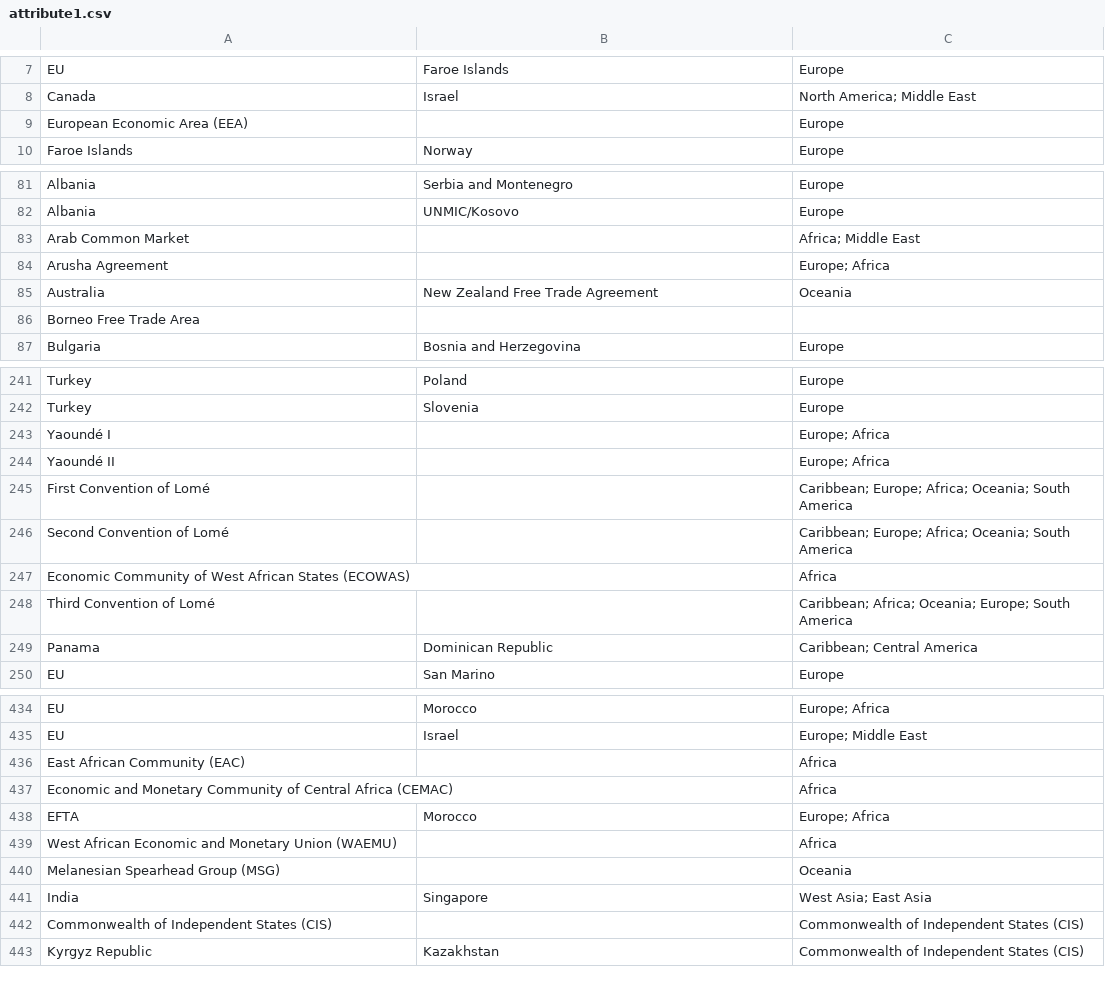
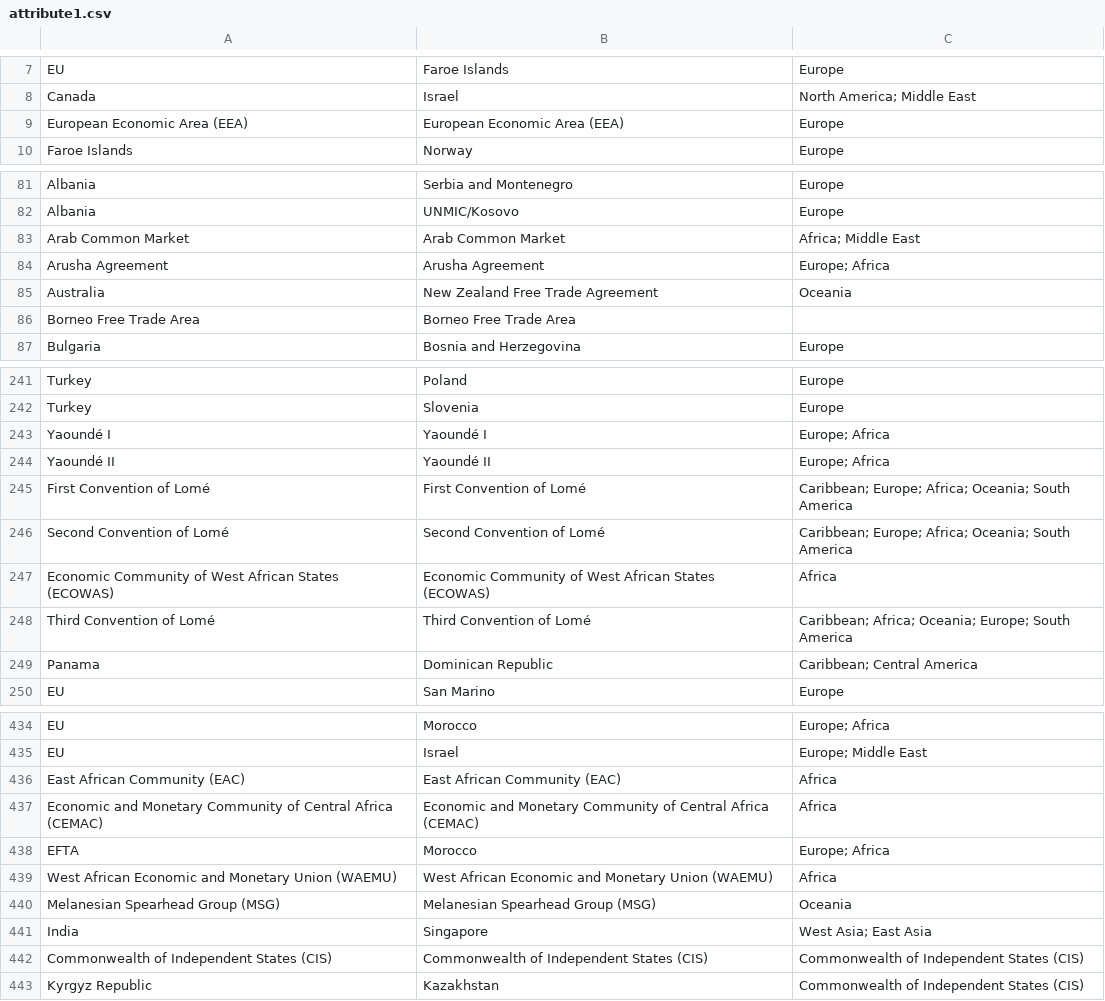
Before and after one commit to xinyu314/assignments_DS4D_Xinyu, a CSV file: attribute1.csv, drawn as a sheet; only a part is shown, gaps mark what is left out; the diff covers the shown part only.

```diff
--- a/attribute1.csv
+++ b/attribute1.csv
@@ -8,3 +8,3 @@ EU , Faroe Islands,Europe
 Canada , Israel,North America; Middle East
-European Economic Area (EEA), ,Europe
+European Economic Area (EEA),European Economic Area (EEA),Europe
 Faroe Islands , Norway,Europe
@@ -82,6 +82,6 @@ Albania , Serbia and Montenegro,Europe
 Albania , UNMIC/Kosovo,Europe
-Arab Common Market, ,Africa; Middle East
-Arusha  Agreement, ,Europe; Africa
+Arab Common Market,Arab Common Market,Africa; Middle East
+Arusha  Agreement,Arusha  Agreement,Europe; Africa
 Australia , New Zealand Free Trade Agreement,Oceania
-Borneo Free Trade Area, ,
+Borneo Free Trade Area,Borneo Free Trade Area,
 Bulgaria , Bosnia and Herzegovina,Europe
@@ -242,8 +242,8 @@ Turkey , Poland,Europe
 Turkey , Slovenia,Europe
-Yaoundé I, ,Europe; Africa
-Yaoundé II, ,Europe; Africa
-First Convention of Lomé, ,Caribbean; Europe; Africa; Oceania; South America
-Second Convention of Lomé, ,Caribbean; Europe; Africa; Oceania; South America
-Economic Community of West African States (ECOWAS), ,Africa
-Third Convention of Lomé, ,Caribbean; Africa; Oceania; Europe; South America
+Yaoundé I,Yaoundé I,Europe; Africa
+Yaoundé II,Yaoundé II,Europe; Africa
+First Convention of Lomé,First Convention of Lomé,Caribbean; Europe; Africa; Oceania; South America
+Second Convention of Lomé,Second Convention of Lomé,Caribbean; Europe; Africa; Oceania; South America
+Economic Community of West African States (ECOWAS),Economic Community of West African States (ECOWAS),Africa
+Third Convention of Lomé,Third Convention of Lomé,Caribbean; Africa; Oceania; Europe; South America
 Panama  , Dominican Republic,Caribbean; Central America
@@ -435,9 +435,9 @@ EU , Morocco,Europe; Africa
 EU , Israel,Europe; Middle East
-East African Community (EAC), ,Africa
-Economic and Monetary Community of Central Africa (CEMAC), ,Africa
+East African Community (EAC),East African Community (EAC),Africa
+Economic and Monetary Community of Central Africa (CEMAC),Economic and Monetary Community of Central Africa (CEMAC),Africa
 EFTA , Morocco,Europe; Africa
-West African Economic and Monetary Union (WAEMU), ,Africa
-Melanesian Spearhead Group (MSG), ,Oceania
+West African Economic and Monetary Union (WAEMU),West African Economic and Monetary Union (WAEMU),Africa
+Melanesian Spearhead Group (MSG),Melanesian Spearhead Group (MSG),Oceania
 India , Singapore,West Asia; East Asia
-Commonwealth of Independent States (CIS), ,Commonwealth of Independent States (CIS)
+Commonwealth of Independent States (CIS),Commonwealth of Independent States (CIS),Commonwealth of Independent States (CIS)
 Kyrgyz Republic , Kazakhstan,Commonwealth of Independent States (CIS)
```
Also changed, not shown: 37 edited cells elsewhere in this file, edges.csv, nodes.csv, 5 other files.
